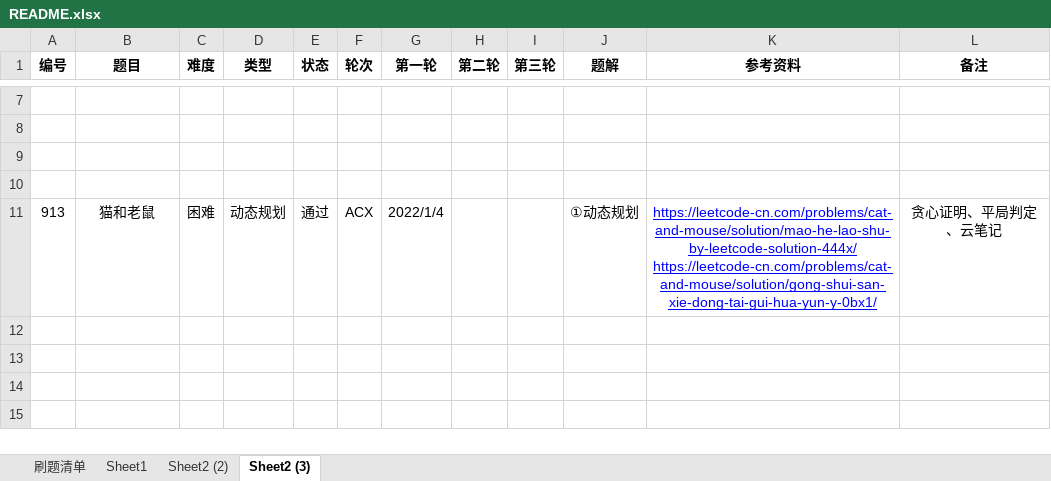
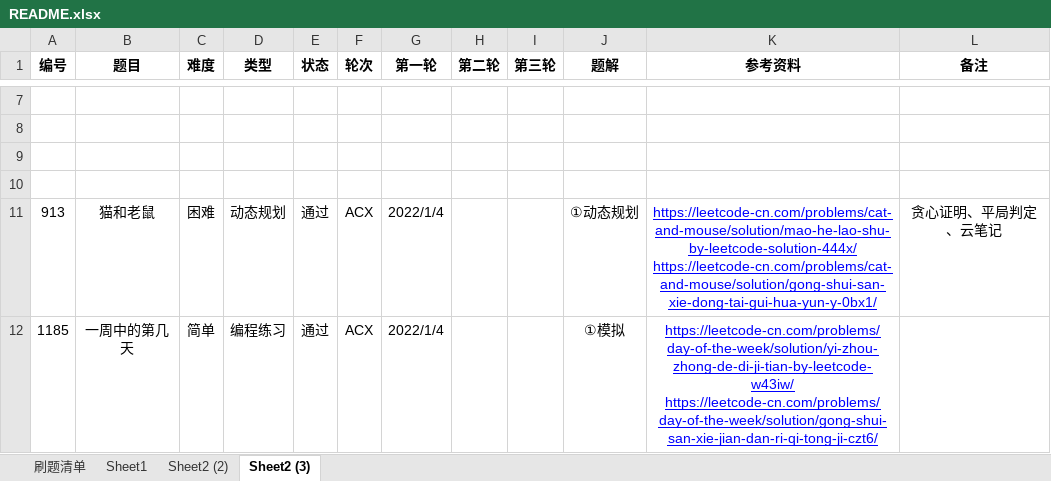
Before and after one commit to moonspiritacm/JAcm-Leetcode, an Excel workbook: README.xlsx, sheet Sheet2 (3), drawn as a sheet; only a part is shown, gaps mark what is left out; values as stored, in another font and other column widths than the file's, no borders; the diff names each change by its address in the sheet, - before the commit and + after, or states it on an @@ line.

Commit message:
Problem 0913 ACX

```diff
--- a/README.xlsx (sheet Sheet2 (3))
+++ b/README.xlsx (sheet Sheet2 (3))
+row 12: 1185 | 一周中的第几天 | 简单 | 编程练习 | 通过 | ACX | 2022/1/4 |  |  | ①模拟 | https://leetcode-cn.com/problems/day-of-the-week/solution/yi-zhou-zhong-de-di-ji-tian-by-leetcode-w43iw/ https://leetcode-cn.com/problems/day-of-the-week/solution/gong-shui-san-xie-jian-dan-ri-qi-tong-ji-czt6/
```
Also changed, not shown: 1 other file.
